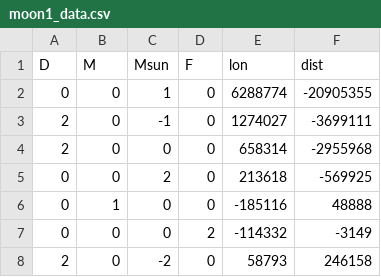
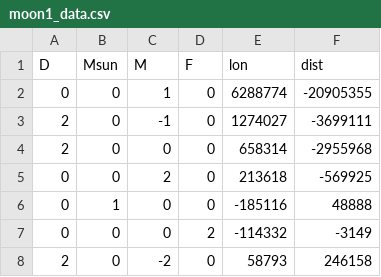
Before and after one commit to 00-berni/proj_0, a CSV file: data/moon1_data.csv, drawn as a sheet; only a part is shown.

```diff
--- a/data/moon1_data.csv
+++ b/data/moon1_data.csv
@@ -1,2 +1,2 @@
-D,M,Msun,F,lon,dist
+D,Msun,M,F,lon,dist
 0,0,1,0,6288774,-20905355
```
Also changed, not shown: data/moon2_data.csv.
